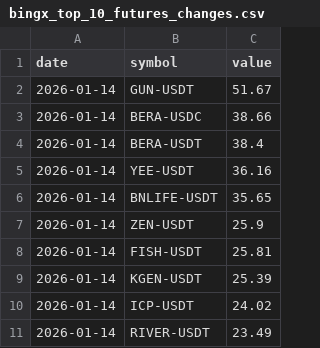
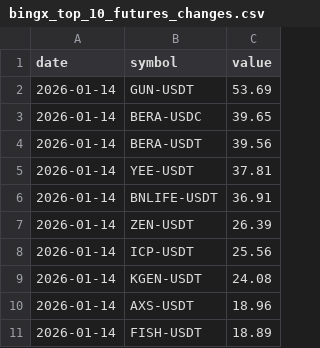
Before and after one commit to Ledrec/Bot, a CSV file: bingx_top_10_futures_changes.csv, drawn as a sheet.

```diff
--- a/bingx_top_10_futures_changes.csv
+++ b/bingx_top_10_futures_changes.csv
@@ -1,11 +1,11 @@
 date,symbol,value
-2026-01-14,GUN-USDT,51.67
-2026-01-14,BERA-USDC,38.66
-2026-01-14,BERA-USDT,38.4
-2026-01-14,YEE-USDT,36.16
-2026-01-14,BNLIFE-USDT,35.65
-2026-01-14,ZEN-USDT,25.9
-2026-01-14,FISH-USDT,25.81
-2026-01-14,KGEN-USDT,25.39
-2026-01-14,ICP-USDT,24.02
-2026-01-14,RIVER-USDT,23.49
+2026-01-14,GUN-USDT,53.69
+2026-01-14,BERA-USDC,39.65
+2026-01-14,BERA-USDT,39.56
+2026-01-14,YEE-USDT,37.81
+2026-01-14,BNLIFE-USDT,36.91
+2026-01-14,ZEN-USDT,26.39
+2026-01-14,ICP-USDT,25.56
+2026-01-14,KGEN-USDT,24.08
+2026-01-14,AXS-USDT,18.96
+2026-01-14,FISH-USDT,18.89
```
